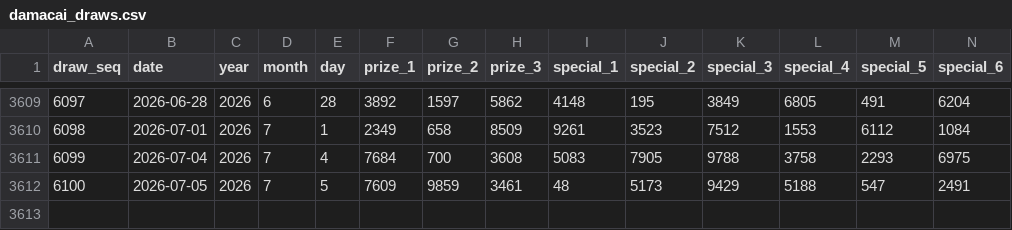
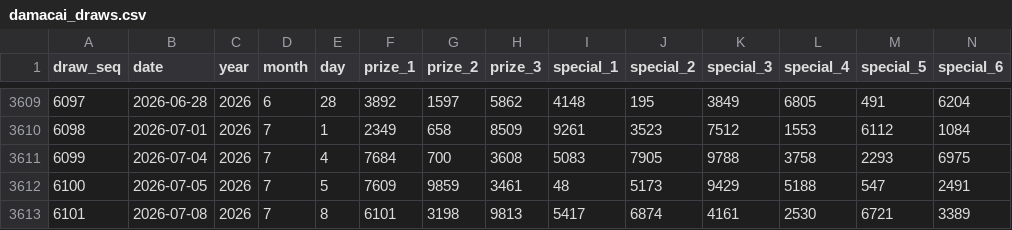
Before and after one commit to deadboy18/malaysia-4d, a CSV file: data/damacai_draws.csv, drawn as a sheet; only a part is shown, gaps mark what is left out; rows hold the shown columns only; the diff names each change by its address in the sheet, - before the commit and + after, or states it on an @@ line.

```diff
--- a/data/damacai_draws.csv
+++ b/data/damacai_draws.csv
+row 3613: 6101 | 2026-07-08 | 2026 | 7 | 8 | 6101 | 3198 | 9813 | 5417 | 6874 | 4161 | 2530 | 6721 | 3389
```
Also changed, not shown: data/magnum_draws.csv, docs/data/damacai_draws.csv, 1 other file.
